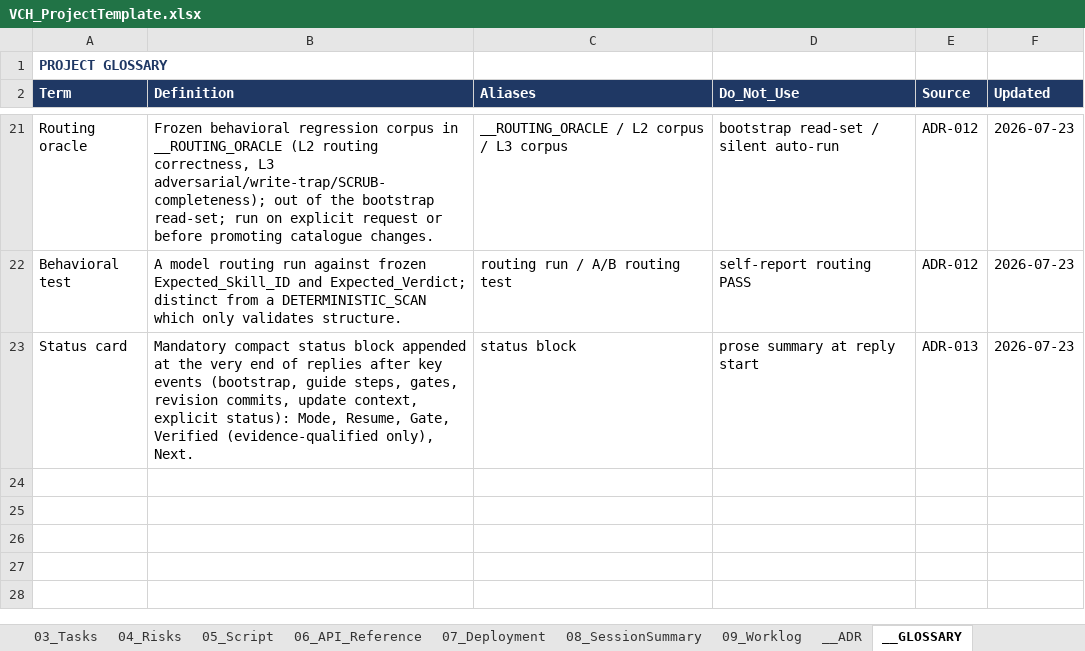
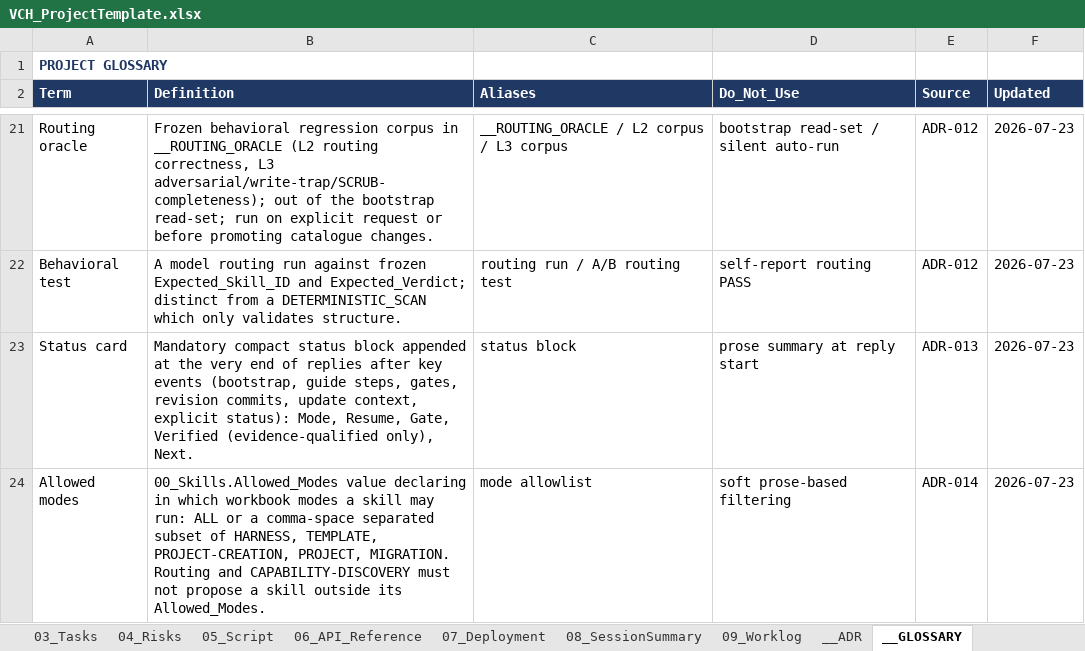
Before and after one commit to tkromsa/verifiable-copilot-harness, an Excel workbook: core/VCH_ProjectTemplate.xlsx, sheet __GLOSSARY, drawn as a sheet; only a part is shown, gaps mark what is left out; values as stored, in another font and other column widths than the file's, no borders; the diff names each change by its address in the sheet, - before the commit and + after, or states it on an @@ line.

Commit message:
v6.15.0: Allowed_Modes column (ADR-014)

```diff
--- a/core/VCH_ProjectTemplate.xlsx (sheet __GLOSSARY)
+++ b/core/VCH_ProjectTemplate.xlsx (sheet __GLOSSARY)
+row 24: Allowed modes | 00_Skills.Allowed_Modes value declaring in which workbook modes a skill may run: ALL or a comma-space separated subset of HARNESS, TEMPLATE, PROJECT-CREATION, PROJECT, MIGRATION. Routing and CAPABILITY-DISCOVERY must not propose a skill outside its Allowed_Modes. | mode allowlist | soft prose-based filtering | ADR-014 | 2026-07-23
```
Also changed, not shown: sheet 00_Skills, sheet __ADR, sheet __TEST_ORACLE, sheet __STATE, sheet Project.Rules, sheet 00_Landing, 2 more sheets.
